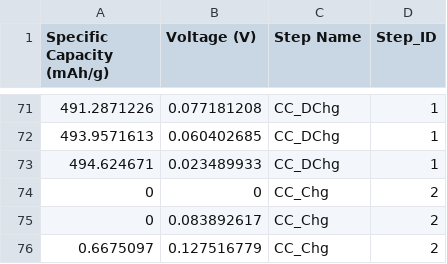
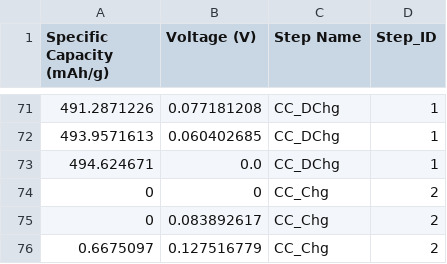
Before and after one commit to stanford-developers/steer-opencell-data, a CSV file: local_data/active_materials/anode/Lead.csv, drawn as a sheet; only a part is shown, gaps mark what is left out.

```diff
--- a/local_data/active_materials/anode/Lead.csv
+++ b/local_data/active_materials/anode/Lead.csv
@@ -72,3 +72,3 @@ Specific Capacity (mAh/g),Voltage (V),Step Name,Step_ID
 493.9571613,0.060402685,CC_DChg,1
-494.624671,0.023489933,CC_DChg,1
+494.624671,0.0,CC_DChg,1
 0,0,CC_Chg,2
```
Also changed, not shown: 29 other files.
